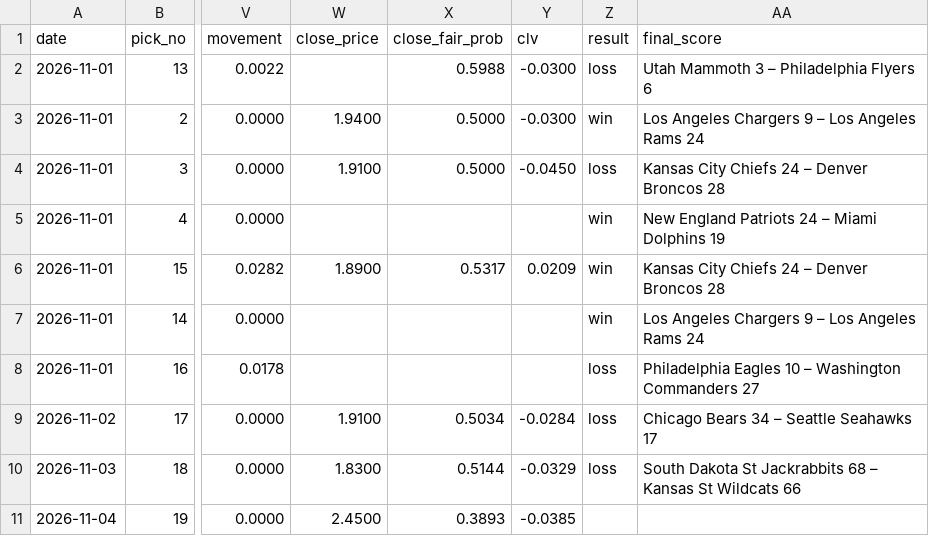
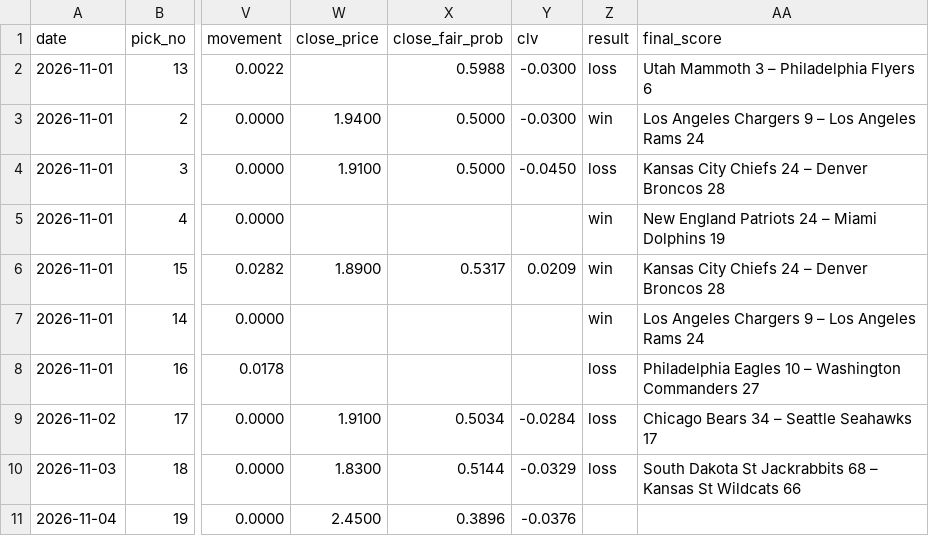
Before and after one commit to StampedPicks/stamped-picks, a CSV file: data/ledger.csv, drawn as a sheet; only a part is shown, gaps mark what is left out; the diff names each change by its address in the sheet, - before the commit and + after, or states it on an @@ line.

Commit message:
ledger 2026-11-05T00:27Z

```diff
--- a/data/ledger.csv
+++ b/data/ledger.csv
-X11 (close_fair_prob): 0.3893
+X11 (close_fair_prob): 0.3896
-Y11 (clv): -0.0385
+Y11 (clv): -0.0376
```
Also changed, not shown: 1 other file.
